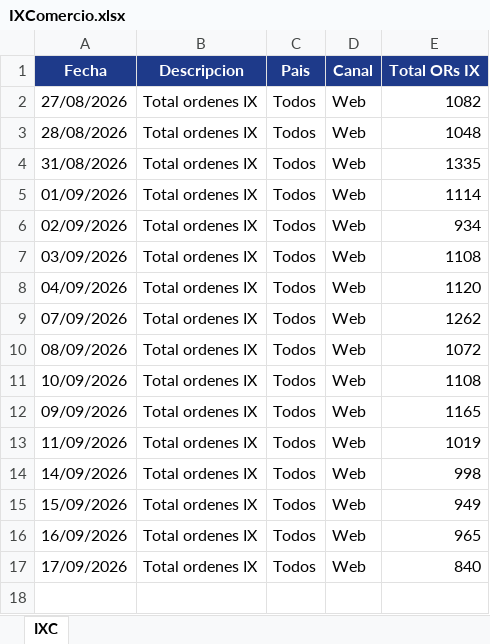
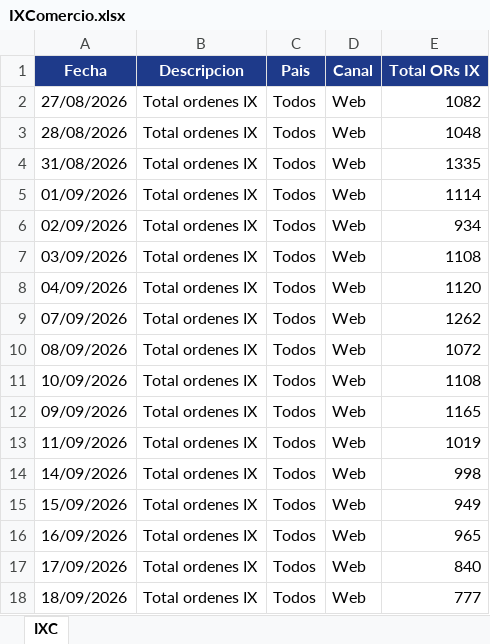
Before and after one commit to JuanPinzon-2026/Tablero-GDI, an Excel workbook: IXComercio.xlsx, sheet IXC, drawn as a sheet; values as stored, in another font and other column widths than the file's, no borders; the diff names each change by its address in the sheet, - before the commit and + after, or states it on an @@ line.

```diff
--- a/IXComercio.xlsx (sheet IXC)
+++ b/IXComercio.xlsx (sheet IXC)
+row 18: 18/09/2026 | Total ordenes IX | Todos | Web | 777
```
Also changed, not shown: 1 other file.
